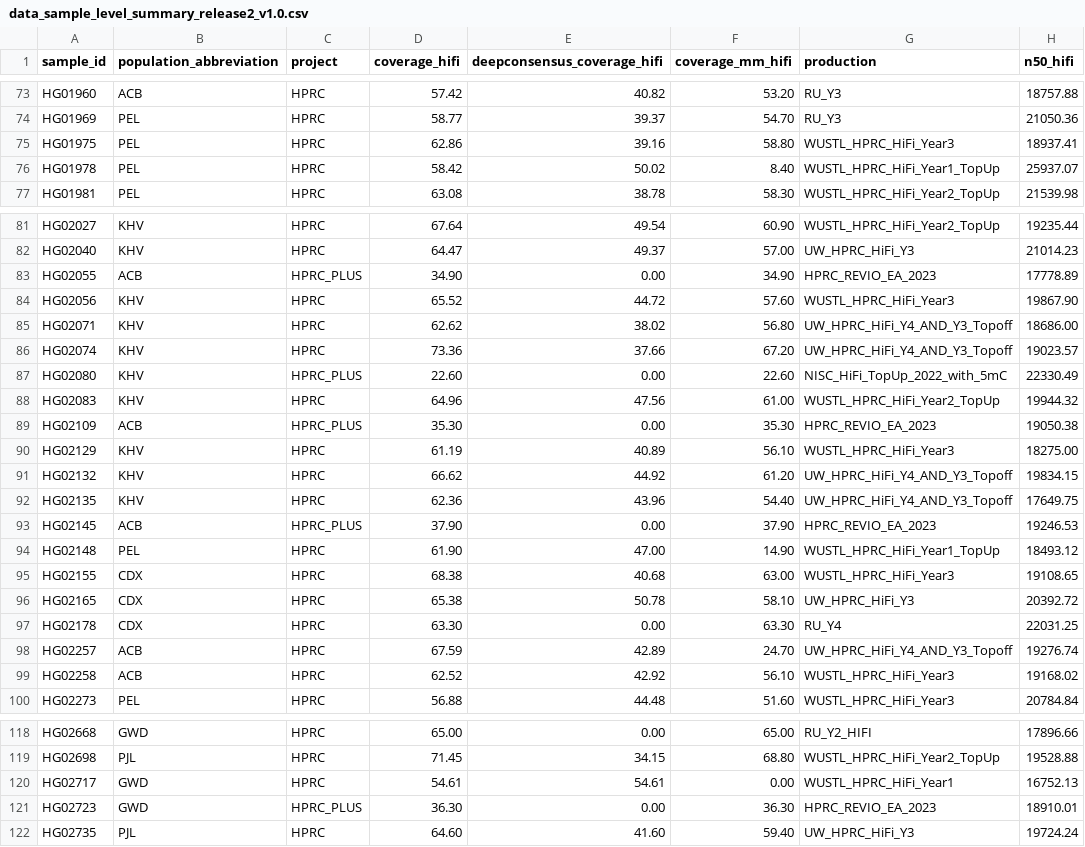
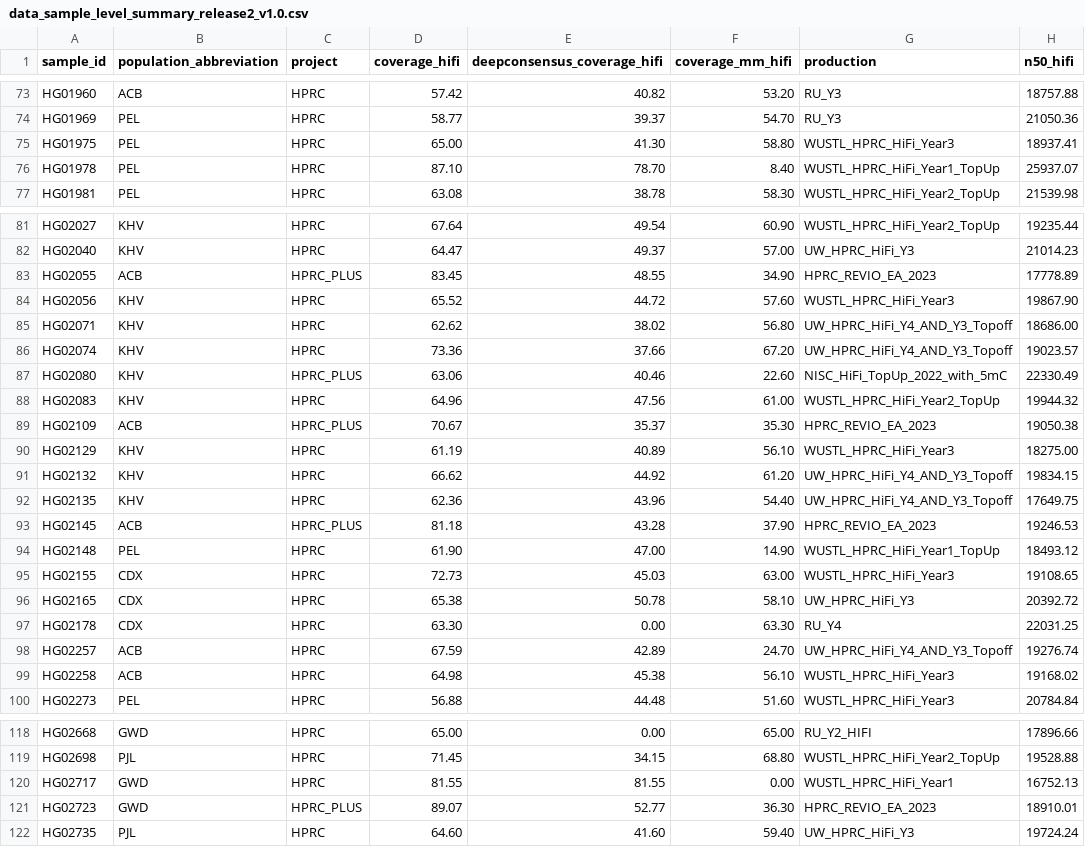
Before and after one commit to human-pangenomics/hprc_intermediate_assembly, a CSV file: data_tables/sequencing_data/data_sample_level_summary_release2_v1.0.csv, drawn as a sheet; only a part is shown, gaps mark what is left out; the diff covers the shown part only; the diff names each change by its address in the sheet, - before the commit and + after, or states it on an @@ line.

Commit message:
Add files via upload

```diff
--- a/data_tables/sequencing_data/data_sample_level_summary_release2_v1.0.csv
+++ b/data_tables/sequencing_data/data_sample_level_summary_release2_v1.0.csv
-D75 (coverage_hifi): 62.86
+D75 (coverage_hifi): 65.00
-E75 (deepconsensus_coverage_hifi): 39.16
+E75 (deepconsensus_coverage_hifi): 41.30
-D76 (coverage_hifi): 58.42
+D76 (coverage_hifi): 87.10
-E76 (deepconsensus_coverage_hifi): 50.02
+E76 (deepconsensus_coverage_hifi): 78.70
-D83 (coverage_hifi): 34.90
+D83 (coverage_hifi): 83.45
-E83 (deepconsensus_coverage_hifi): 0.00
+E83 (deepconsensus_coverage_hifi): 48.55
-D87 (coverage_hifi): 22.60
+D87 (coverage_hifi): 63.06
-E87 (deepconsensus_coverage_hifi): 0.00
+E87 (deepconsensus_coverage_hifi): 40.46
-D89 (coverage_hifi): 35.30
+D89 (coverage_hifi): 70.67
-E89 (deepconsensus_coverage_hifi): 0.00
+E89 (deepconsensus_coverage_hifi): 35.37
-D93 (coverage_hifi): 37.90
+D93 (coverage_hifi): 81.18
-E93 (deepconsensus_coverage_hifi): 0.00
+E93 (deepconsensus_coverage_hifi): 43.28
-D95 (coverage_hifi): 68.38
+D95 (coverage_hifi): 72.73
-E95 (deepconsensus_coverage_hifi): 40.68
+E95 (deepconsensus_coverage_hifi): 45.03
-D99 (coverage_hifi): 62.52
+D99 (coverage_hifi): 64.98
-E99 (deepconsensus_coverage_hifi): 42.92
+E99 (deepconsensus_coverage_hifi): 45.38
-D120 (coverage_hifi): 54.61
+D120 (coverage_hifi): 81.55
-E120 (deepconsensus_coverage_hifi): 54.61
+E120 (deepconsensus_coverage_hifi): 81.55
-D121 (coverage_hifi): 36.30
+D121 (coverage_hifi): 89.07
-E121 (deepconsensus_coverage_hifi): 0.00
+E121 (deepconsensus_coverage_hifi): 52.77
```
Also changed, not shown: 36 edited cells elsewhere in this file.
